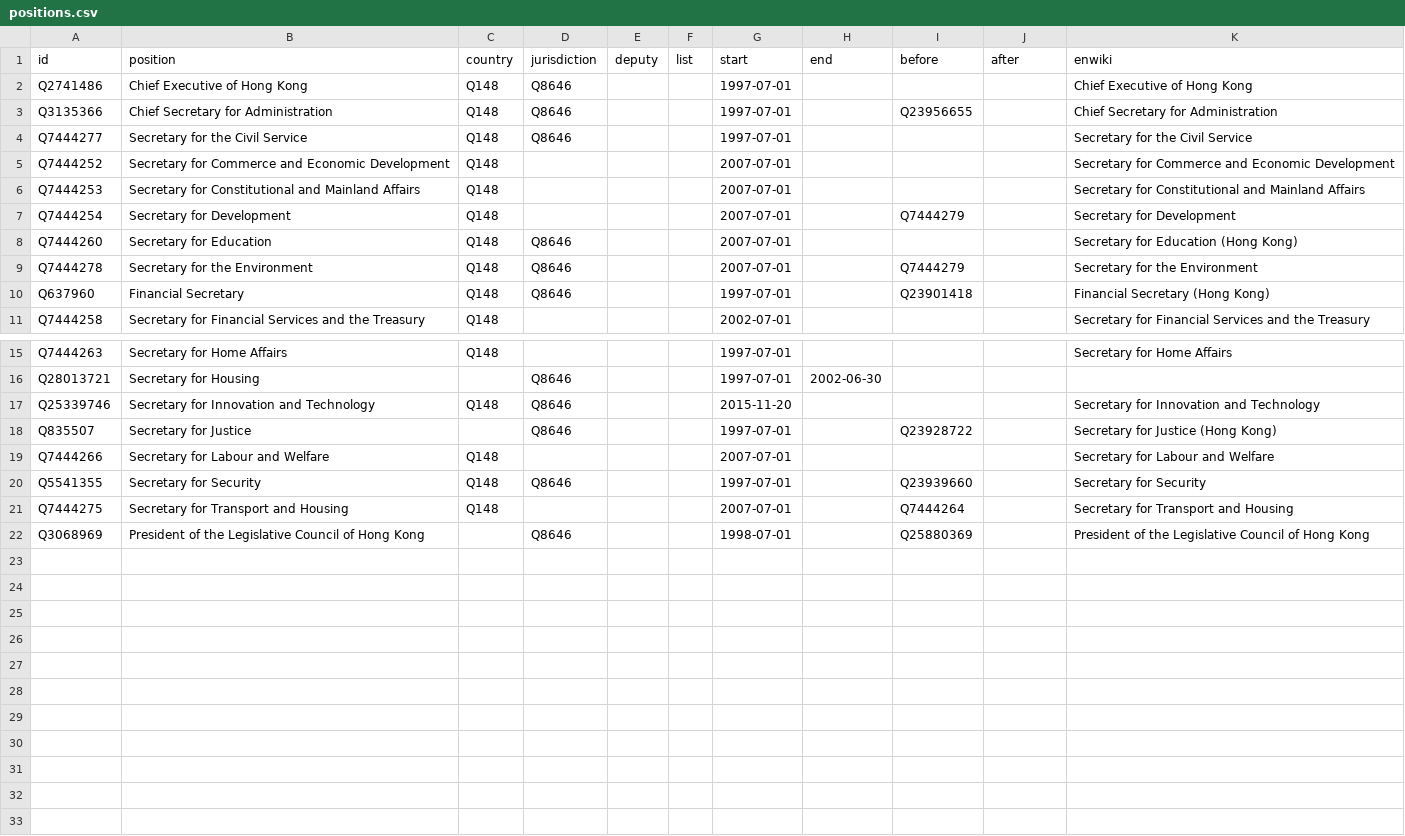
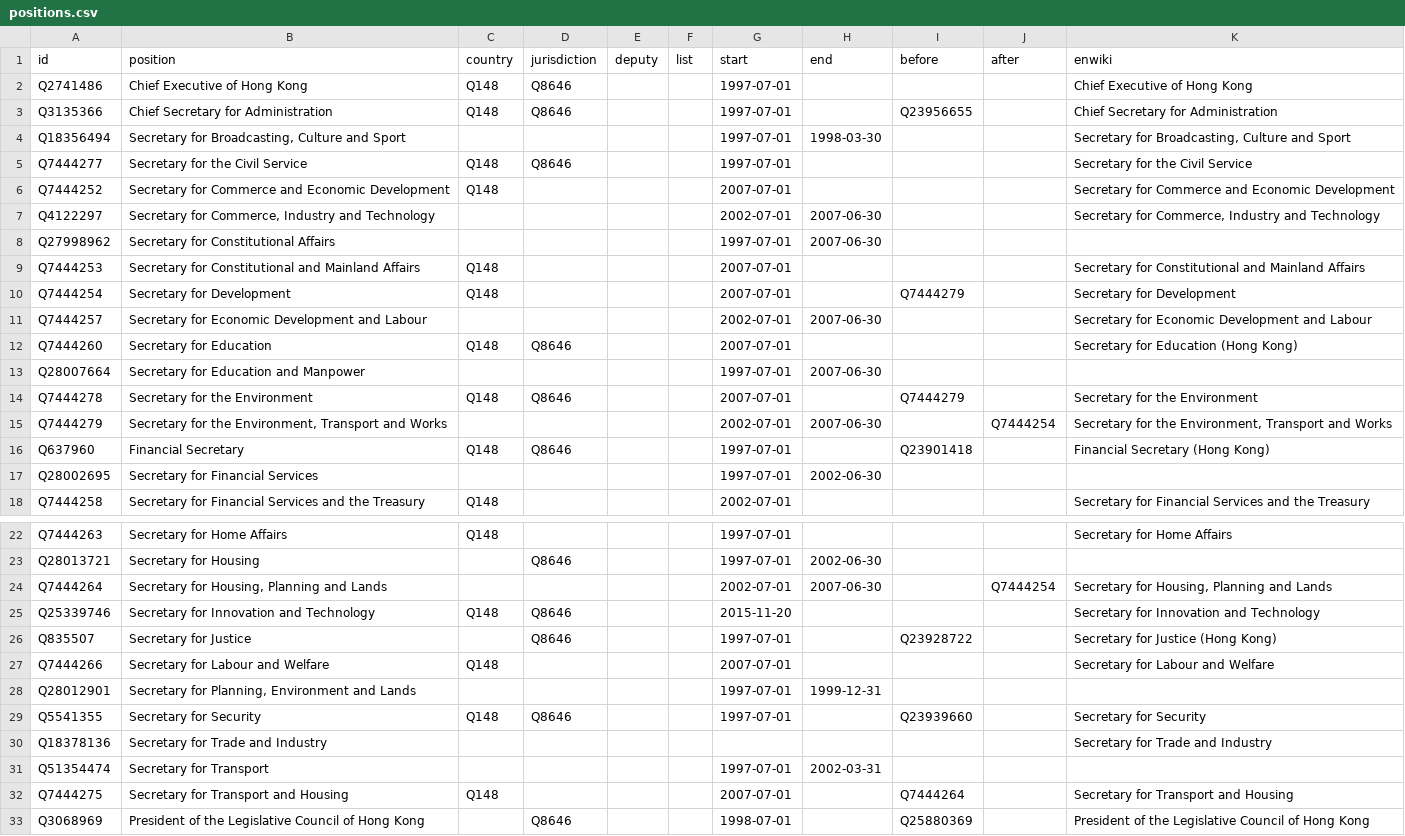
Before and after one commit to every-politician-scrapers/hong-kong, a CSV file: html/positions.csv, drawn as a sheet; only a part is shown, gaps mark what is left out.

```diff
--- a/html/positions.csv
+++ b/html/positions.csv
@@ -3,9 +3,16 @@ Q2741486,Chief Executive of Hong Kong,Q148,Q8646,,,1997-07-01,,,,Chief Executive
 Q3135366,Chief Secretary for Administration,Q148,Q8646,,,1997-07-01,,Q23956655,,Chief Secretary for Administration
+Q18356494,"Secretary for Broadcasting, Culture and Sport",,,,,1997-07-01,1998-03-30,,,"Secretary for Broadcasting, Culture and Sport"
 Q7444277,Secretary for the Civil Service,Q148,Q8646,,,1997-07-01,,,,Secretary for the Civil Service
 Q7444252,Secretary for Commerce and Economic Development,Q148,,,,2007-07-01,,,,Secretary for Commerce and Economic Development
+Q4122297,"Secretary for Commerce, Industry and Technology",,,,,2002-07-01,2007-06-30,,,"Secretary for Commerce, Industry and Technology"
+Q27998962,Secretary for Constitutional Affairs,,,,,1997-07-01,2007-06-30,,,
 Q7444253,Secretary for Constitutional and Mainland Affairs,Q148,,,,2007-07-01,,,,Secretary for Constitutional and Mainland Affairs
 Q7444254,Secretary for Development,Q148,,,,2007-07-01,,Q7444279,,Secretary for Development
+Q7444257,Secretary for Economic Development and Labour,,,,,2002-07-01,2007-06-30,,,Secretary for Economic Development and Labour
 Q7444260,Secretary for Education,Q148,Q8646,,,2007-07-01,,,,Secretary for Education (Hong Kong)
+Q28007664,Secretary for Education and Manpower,,,,,1997-07-01,2007-06-30,,,
 Q7444278,Secretary for the Environment,Q148,Q8646,,,2007-07-01,,Q7444279,,Secretary for the Environment
+Q7444279,"Secretary for the Environment, Transport and Works",,,,,2002-07-01,2007-06-30,,Q7444254,"Secretary for the Environment, Transport and Works"
 Q637960,Financial Secretary,Q148,Q8646,,,1997-07-01,,Q23901418,,Financial Secretary (Hong Kong)
+Q28002695,Secretary for Financial Services,,,,,1997-07-01,2002-06-30,,,
 Q7444258,Secretary for Financial Services and the Treasury,Q148,,,,2002-07-01,,,,Secretary for Financial Services and the Treasury
@@ -16,2 +23,3 @@ Q7444263,Secretary for Home Affairs,Q148,,,,1997-07-01,,,,Secretary for Home Aff
 Q28013721,Secretary for Housing,,Q8646,,,1997-07-01,2002-06-30,,,
+Q7444264,"Secretary for Housing, Planning and Lands",,,,,2002-07-01,2007-06-30,,Q7444254,"Secretary for Housing, Planning and Lands"
 Q25339746,Secretary for Innovation and Technology,Q148,Q8646,,,2015-11-20,,,,Secretary for Innovation and Technology
@@ -19,3 +27,6 @@ Q835507,Secretary for Justice,,Q8646,,,1997-07-01,,Q23928722,,Secretary for Just
 Q7444266,Secretary for Labour and Welfare,Q148,,,,2007-07-01,,,,Secretary for Labour and Welfare
+Q28012901,"Secretary for Planning, Environment and Lands",,,,,1997-07-01,1999-12-31,,,
 Q5541355,Secretary for Security,Q148,Q8646,,,1997-07-01,,Q23939660,,Secretary for Security
+Q18378136,Secretary for Trade and Industry,,,,,,,,,Secretary for Trade and Industry
+Q51354474,Secretary for Transport,,,,,1997-07-01,2002-03-31,,,
 Q7444275,Secretary for Transport and Housing,Q148,,,,2007-07-01,,Q7444264,,Secretary for Transport and Housing
```
Also changed, not shown: html/holders21.csv.
